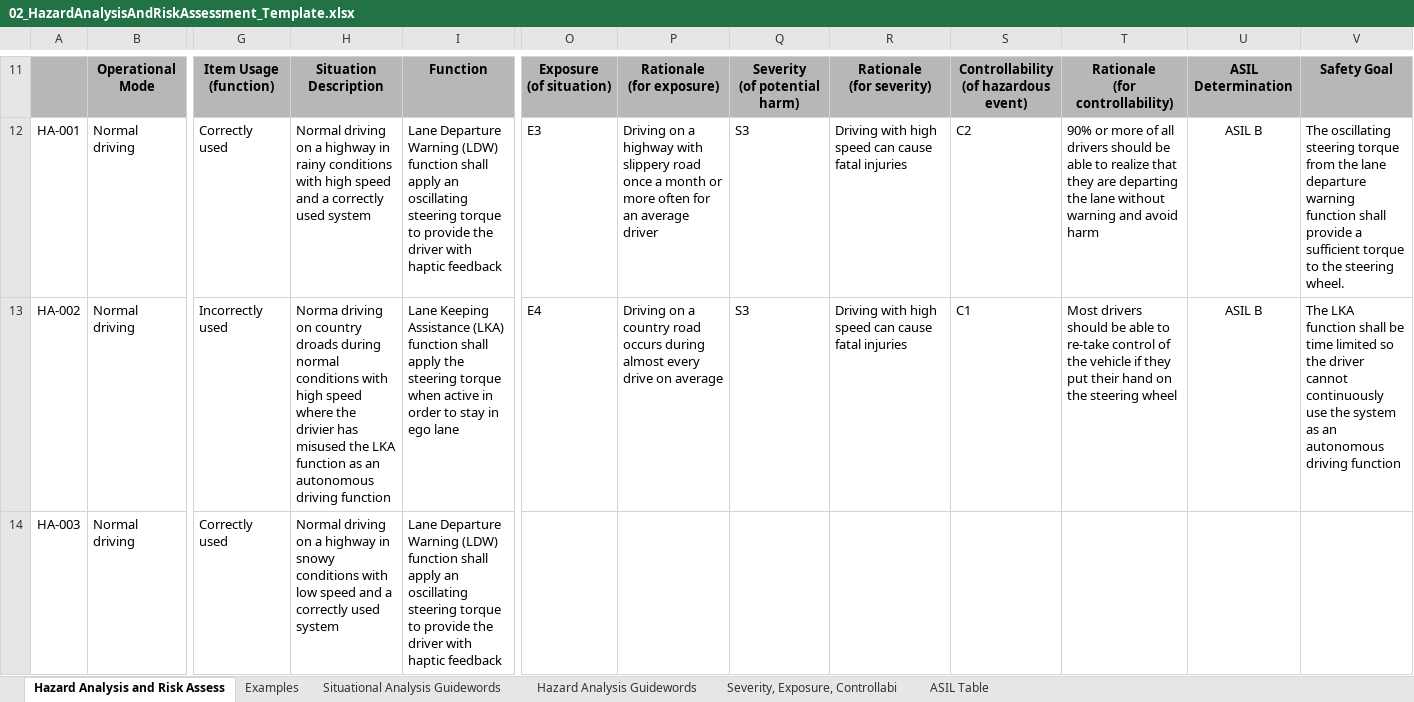
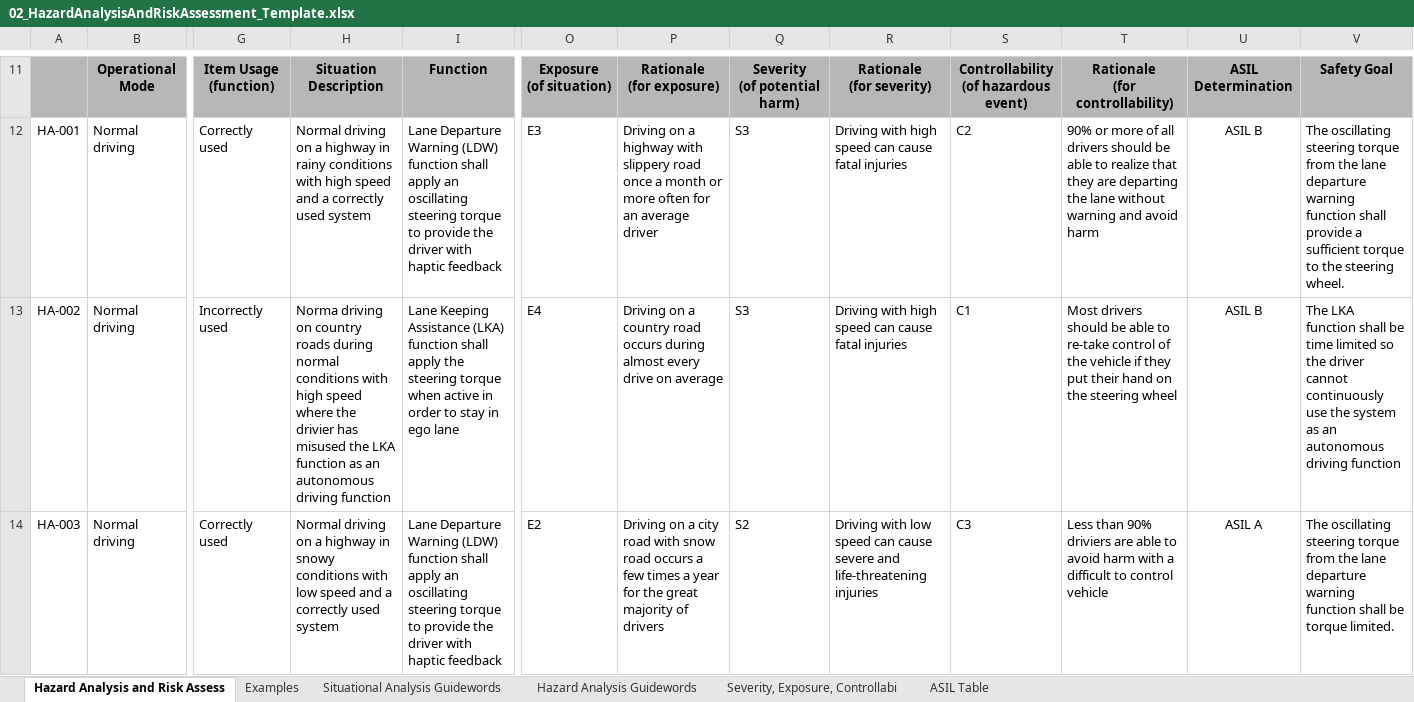
Before and after one commit to albertzheng07/FunctionalSafety, an Excel workbook: Template_Files/02_HazardAnalysisAndRiskAssessment_Template.xlsx, sheet Hazard Analysis and Risk Assess, drawn as a sheet; only a part is shown, gaps mark what is left out; values as stored, in another font and other column widths than the file's, no borders; the diff covers the shown part only; the diff names each change by its address in the sheet, - before the commit and + after, or states it on an @@ line.

Commit message:
Complete hazard and risk

```diff
--- a/Template_Files/02_HazardAnalysisAndRiskAssessment_Template.xlsx (sheet Hazard Analysis and Risk Assess)
+++ b/Template_Files/02_HazardAnalysisAndRiskAssessment_Template.xlsx (sheet Hazard Analysis and Risk Assess)
-H13: …on country droads during normal…
+H13: …on country roads during normal…
-O14: (empty)
+O14: E2
-P14: (empty)
+P14: Driving on a city road with snow road occurs a few times a year for the great majority of drivers
-Q14: (empty)
+Q14: S2
-R14: (empty)
+R14: Driving with low speed can cause severe and life-threatening injuries
-S14: (empty)
+S14: C3
-T14: (empty)
+T14: Less than 90% driviers are able to avoid harm with a difficult to control vehicle
-U14: (empty)
+U14: ASIL A
-V14: (empty)
+V14: The oscillating steering torque from the lane departure warning function shall be torque limited.
```
Also changed, not shown: 1 added row and 1 removed row elsewhere in this sheet.
